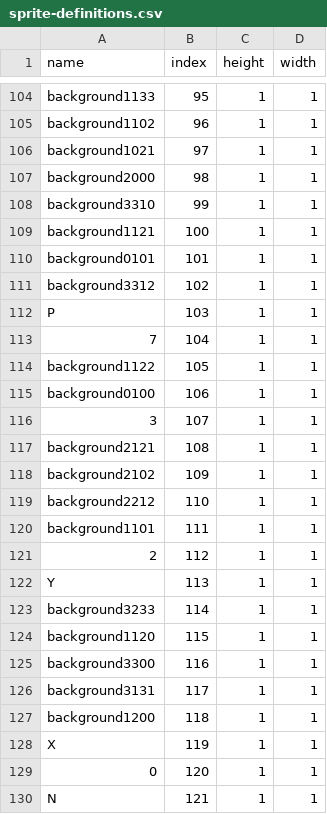
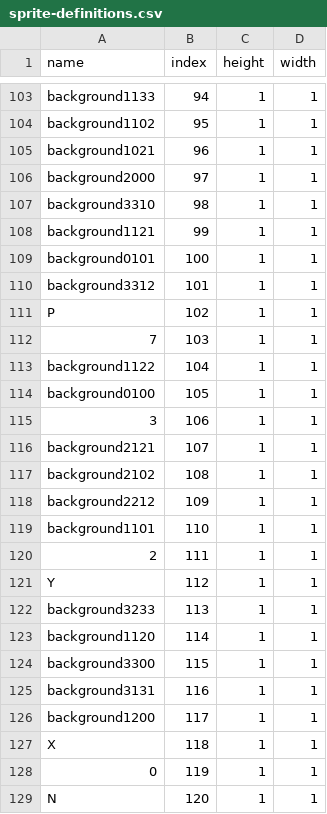
Before and after one commit to meggers/tronsister32-framework, a CSV file: common/sprite-definitions.csv, drawn as a sheet; only a part is shown, gaps mark what is left out; addresses are those after the commit; the diff covers the shown part only; the diff names each change by its address in the sheet, - before the commit and + after, or states it on an @@ line.

```diff
--- a/common/sprite-definitions.csv
+++ b/common/sprite-definitions.csv
-B103 (index): 95
+B103 (index): 94
-B104 (index): 96
+B104 (index): 95
-B105 (index): 97
+B105 (index): 96
-B106 (index): 98
+B106 (index): 97
-B107 (index): 99
+B107 (index): 98
-B108 (index): 100
+B108 (index): 99
-B109 (index): 101
+B109 (index): 100
-B110 (index): 102
+B110 (index): 101
-B111 (index): 103
+B111 (index): 102
-B112 (index): 104
+B112 (index): 103
-B113 (index): 105
+B113 (index): 104
-B114 (index): 106
+B114 (index): 105
-B115 (index): 107
+B115 (index): 106
-B116 (index): 108
+B116 (index): 107
-B117 (index): 109
+B117 (index): 108
-B118 (index): 110
+B118 (index): 109
-B119 (index): 111
+B119 (index): 110
-B120 (index): 112
+B120 (index): 111
-B121 (index): 113
+B121 (index): 112
-B122 (index): 114
+B122 (index): 113
-B123 (index): 115
+B123 (index): 114
-B124 (index): 116
+B124 (index): 115
-B125 (index): 117
+B125 (index): 116
-B126 (index): 118
+B126 (index): 117
-B127 (index): 119
+B127 (index): 118
-B128 (index): 120
+B128 (index): 119
-B129 (index): 121
+B129 (index): 120
```
Also changed, not shown: 1 removed row and 70 edited cells elsewhere in this file, 4 other files.
